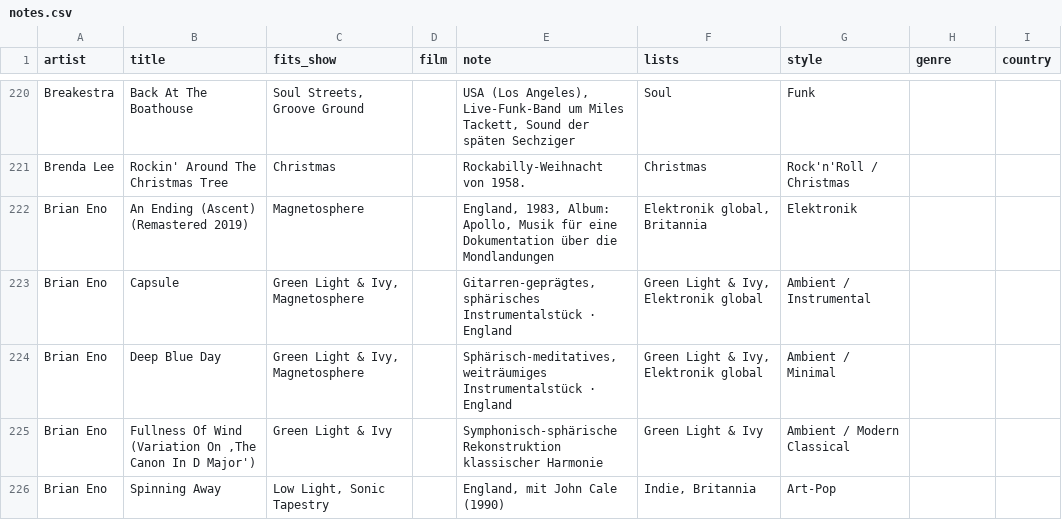
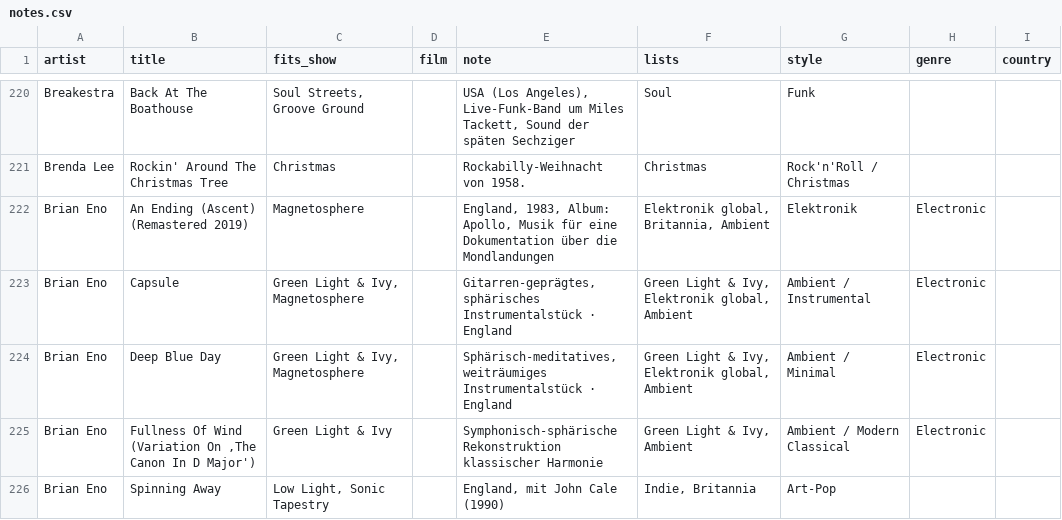
Before and after one commit to TF-Schedule/dj-claude-schedule, a CSV file: data/notes.csv, drawn as a sheet; only a part is shown, gaps mark what is left out; the diff covers the shown part only.

Commit message:
Neue Playlist Ambient

```diff
--- a/data/notes.csv
+++ b/data/notes.csv
@@ -221,6 +221,6 @@ Breakestra,Back At The Boathouse,"Soul Streets, Groove Ground",,"USA (Los Angele
 Brenda Lee,Rockin' Around The Christmas Tree,Christmas,,Rockabilly-Weihnacht von 1958.,Christmas,Rock'n'Roll / Christmas,,
-Brian Eno,An Ending (Ascent) (Remastered 2019),Magnetosphere,,"England, 1983, Album: Apollo, Musik für eine Dokumentation über die Mondlandungen","Elektronik global, Britannia",Elektronik,,
-Brian Eno,Capsule,"Green Light & Ivy, Magnetosphere",,"Gitarren-geprägtes, sphärisches Instrumentalstück · England","Green Light & Ivy, Elektronik global",Ambient / Instrumental,,
-Brian Eno,Deep Blue Day,"Green Light & Ivy, Magnetosphere",,"Sphärisch-meditatives, weiträumiges Instrumentalstück · England","Green Light & Ivy, Elektronik global",Ambient / Minimal,,
-Brian Eno,Fullness Of Wind (Variation On ‚The Canon In D Major'),Green Light & Ivy,,Symphonisch-sphärische Rekonstruktion klassischer Harmonie,Green Light & Ivy,Ambient / Modern Classical,,
+Brian Eno,An Ending (Ascent) (Remastered 2019),Magnetosphere,,"England, 1983, Album: Apollo, Musik für eine Dokumentation über die Mondlandungen","Elektronik global, Britannia, Ambient",Elektronik,Electronic,
+Brian Eno,Capsule,"Green Light & Ivy, Magnetosphere",,"Gitarren-geprägtes, sphärisches Instrumentalstück · England","Green Light & Ivy, Elektronik global, Ambient",Ambient / Instrumental,Electronic,
+Brian Eno,Deep Blue Day,"Green Light & Ivy, Magnetosphere",,"Sphärisch-meditatives, weiträumiges Instrumentalstück · England","Green Light & Ivy, Elektronik global, Ambient",Ambient / Minimal,Electronic,
+Brian Eno,Fullness Of Wind (Variation On ‚The Canon In D Major'),Green Light & Ivy,,Symphonisch-sphärische Rekonstruktion klassischer Harmonie,"Green Light & Ivy, Ambient",Ambient / Modern Classical,Electronic,
 Brian Eno,Spinning Away,"Low Light, Sonic Tapestry",,"England, mit John Cale (1990)","Indie, Britannia",Art-Pop,,
```
Also changed, not shown: 51 edited cells elsewhere in this file.
